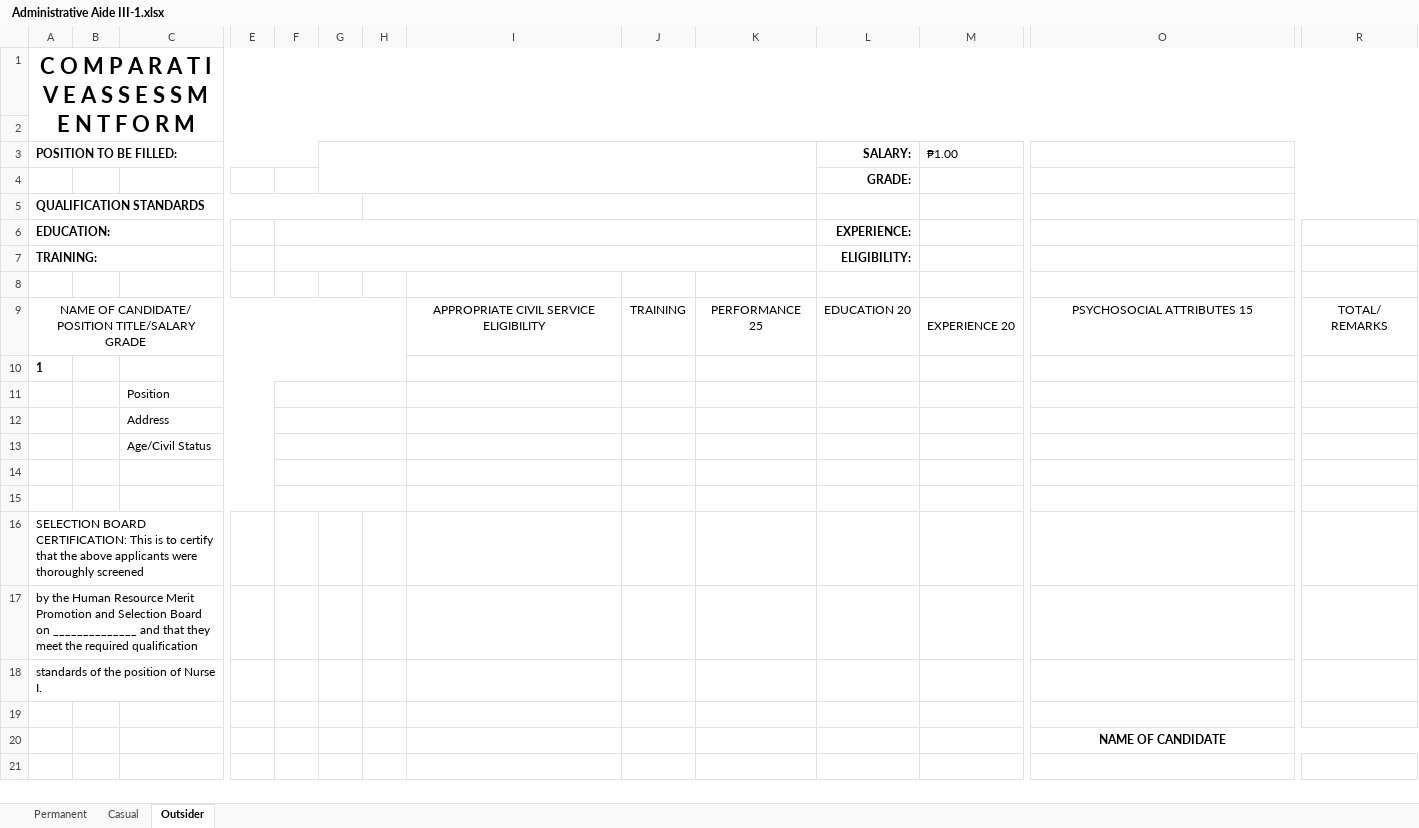
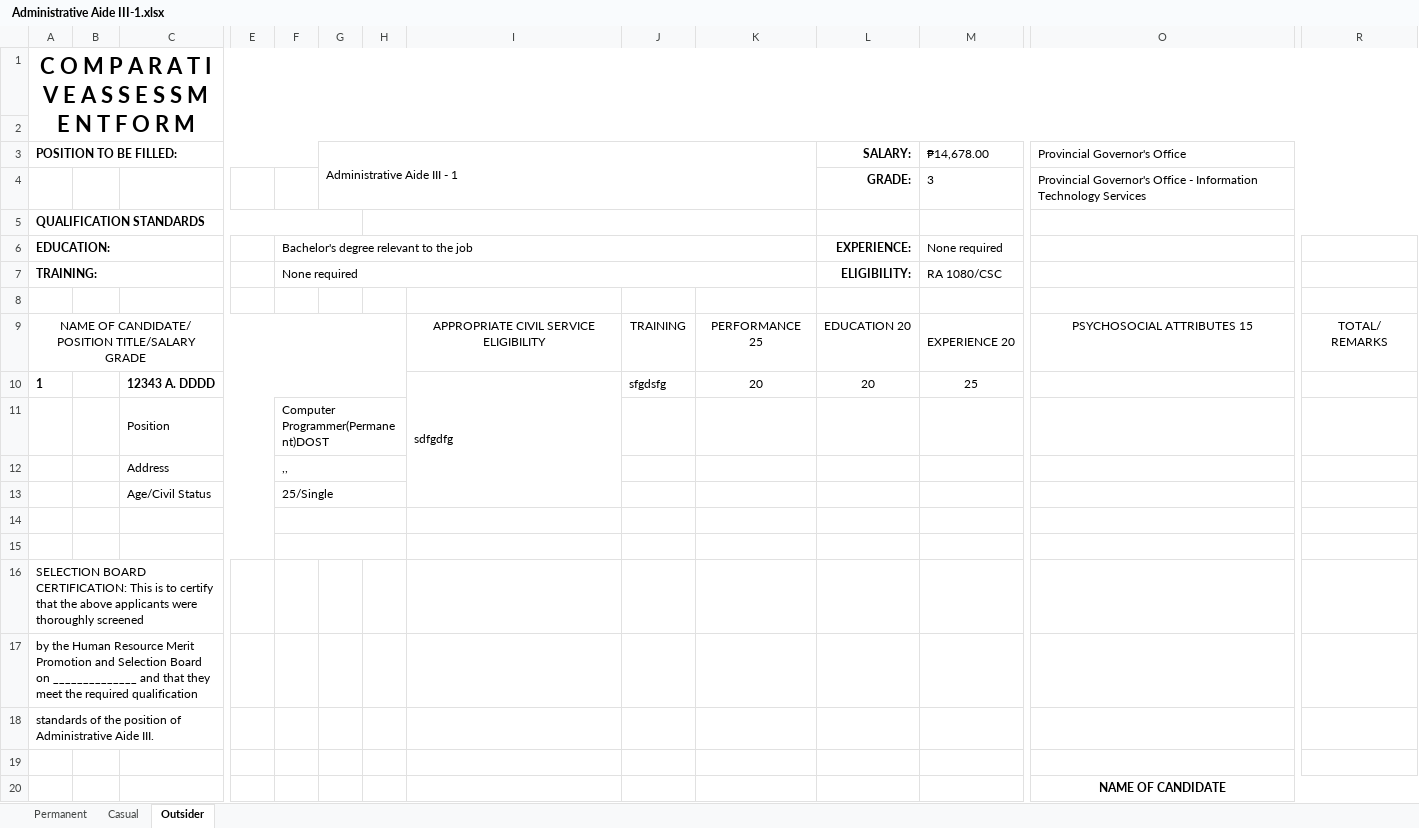
Before and after one commit to Durieltims-123/HRIS_API, an Excel workbook: public/Excel Results/ Administrative Aide III-1.xlsx, sheet Outsider, drawn as a sheet; only a part is shown, gaps mark what is left out; the shorter side is filled out with more unchanged rows; values as stored, in another font and other column widths than the file's, no borders; formulas without a stored value are shown as written; conditional formats not drawn; removed rows and columns are numbered as before the commit, all else as after; rows hold the shown columns only; the diff names each change by its address in the sheet, - before the commit and + after, or states it on an @@ line.

```diff
--- a/public/Excel Results/ Administrative Aide III-1.xlsx (sheet Outsider)
+++ b/public/Excel Results/ Administrative Aide III-1.xlsx (sheet Outsider)
-G3: (empty)
+G3: Administrative Aide III - 1
-M3: ₱1.00
+M3: ₱14,678.00
-O3: (empty)
+O3: Provincial Governor's Office
-M4 (₱14,678.00): (empty)
+M4 (₱14,678.00): 3
-O4 (Provincial Governor's Office): (empty)
+O4 (Provincial Governor's Office): Provincial Governor's Office - Information Technology Services
-F6: (empty)
+F6: Bachelor's degree relevant to the job
-M6 (₱14,678.00): (empty)
+M6 (₱14,678.00): None required
-F7: (empty)
+F7: None required
-M7 (₱14,678.00): (empty)
+M7 (₱14,678.00): RA 1080/CSC
-row 10: 1
+row 10: 1 |  | 12343 A. DDDD |  |  |  |  | sdfgdfg | sfgdsfg | 20 | 20 | 25 |  | 65.000
-F11: (empty)
+F11: Computer Programmer(Permanent)DOST
-F12: (empty)
+F12: ,,
-F13: (empty)
+F13: 25/Single
-A18 (POSITION TO BE FILLED:): standards of the position of Nurse I.
+A18 (POSITION TO BE FILLED:): standards of the position of Administrative Aide III.
```
Also changed, not shown: sheet Permanent, sheet Casual, public/Excel Templates/CAF.xlsx, 11 other files.
